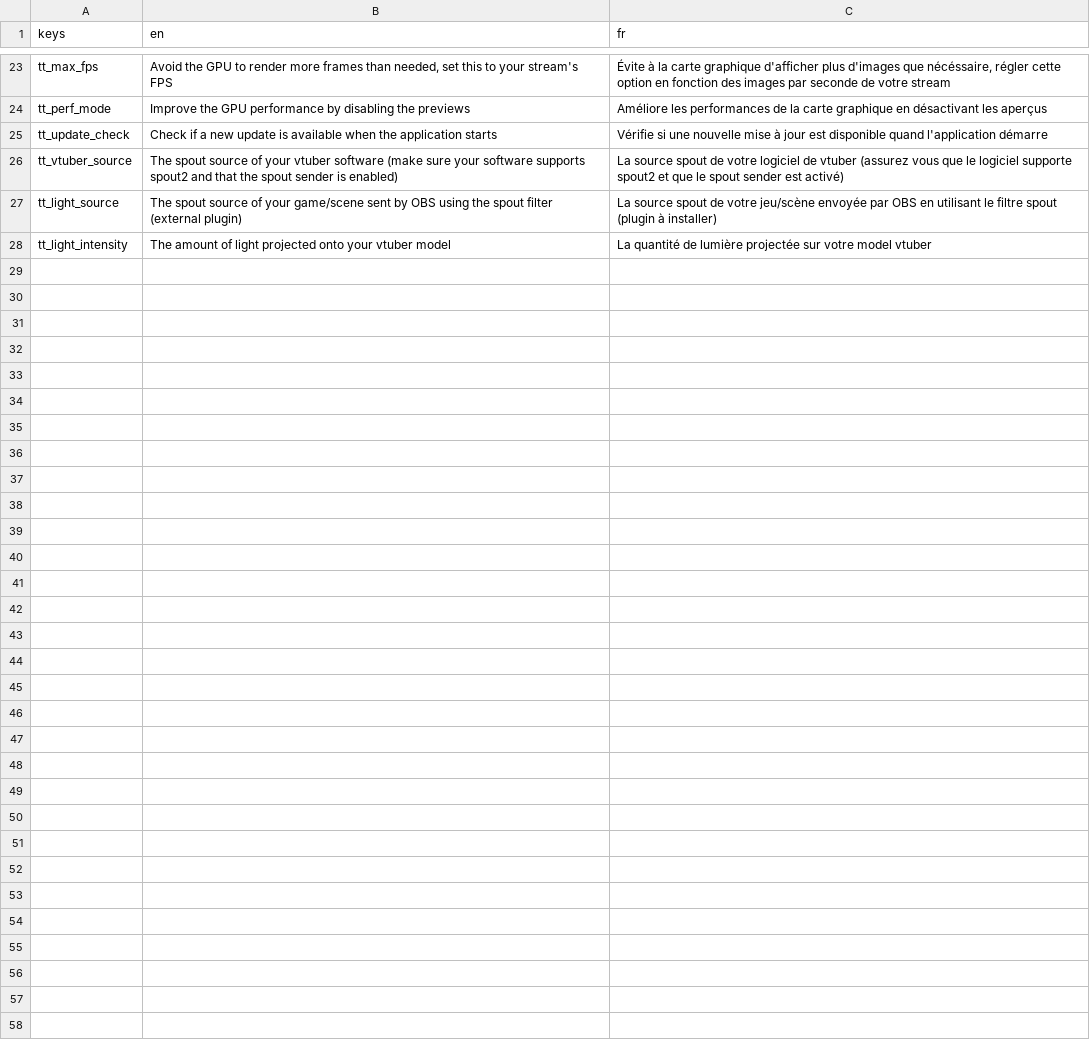
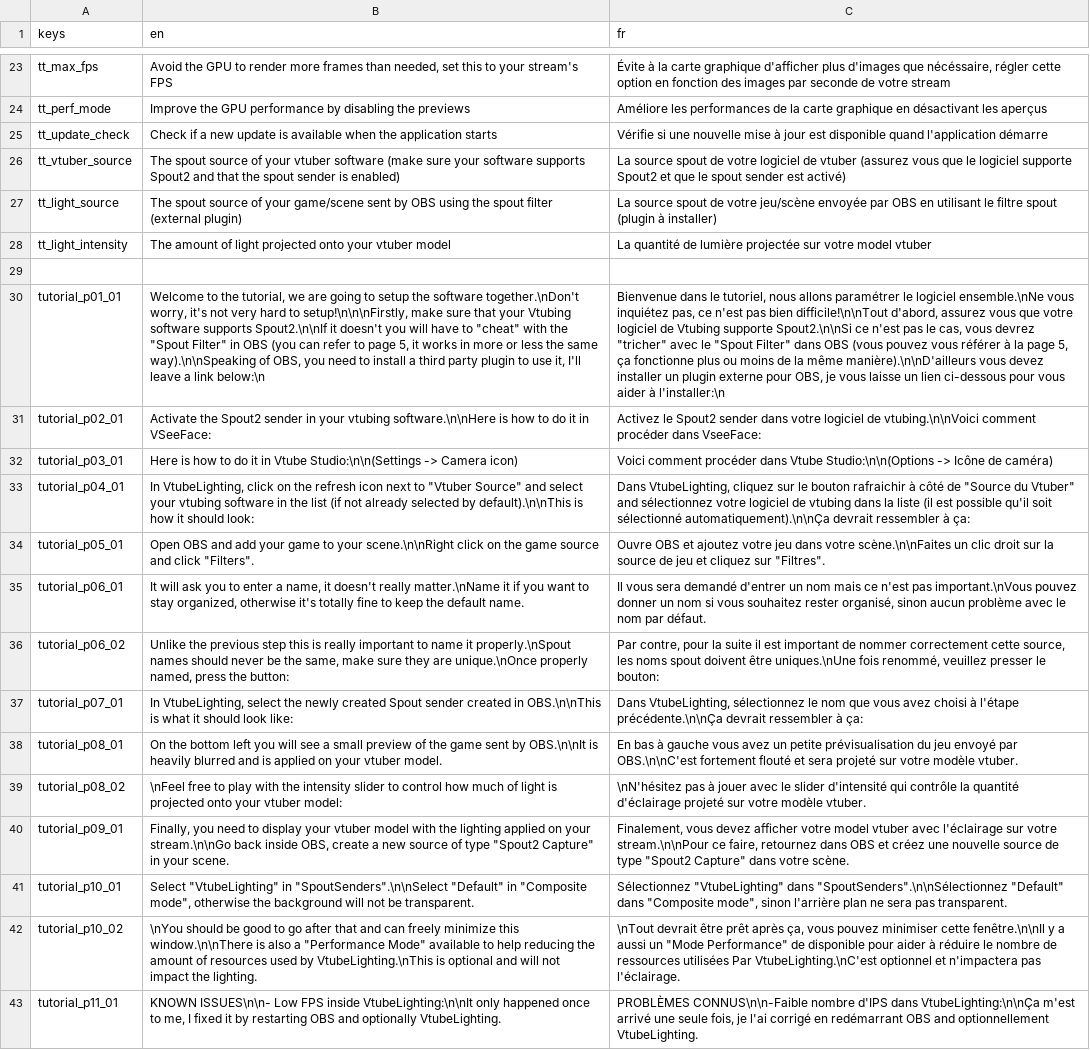
Before and after one commit to DayMoniakk/VtubeLighting, a CSV file: translations/translations.csv, drawn as a sheet; only a part is shown, gaps mark what is left out; the diff names each change by its address in the sheet, - before the commit and + after, or states it on an @@ line.

Commit message:
Hooked tutorial to translation system
also added French translation

```diff
--- a/translations/translations.csv
+++ b/translations/translations.csv
-B26 (en): …software supports spout2 and that…
+B26 (en): …software supports Spout2 and that…
-C26 (fr): …logiciel supporte spout2 et que…
+C26 (fr): …logiciel supporte Spout2 et que…
+row 29: (empty)
+row 30: tutorial_p01_01 | Welcome to the tutorial, we are going to setup the software together.\nDon't worry, it's not very hard to setup!\n\n\nFirstly, make sure that your Vtubing software supports Spout2.\n\nIf it doesn't you will have to "cheat" with the "Spout Filter" in OBS (you can refer to page 5, it works in more or less the same way).\n\nSpeaking of OBS, you need to install a third party plugin to use it, I'll leave a link below:\n | Bienvenue dans le tutoriel, nous allons paramétrer le logiciel ensemble.\nNe vous inquiétez pas, ce n'est pas bien difficile!\n\nTout d'abord, assurez vous que votre logiciel de Vtubing supporte Spout2.\n\nSi ce n'est pas le cas, vous devrez "tricher" avec le "Spout Filter" dans OBS (vous pouvez vous référer à la page 5, ça fonctionne plus ou moins de la même manière).\n\nD'ailleurs vous devez installer un plugin externe pour OBS, je vous laisse un lien ci-dessous pour vous aider à l'installer:\n
+row 31: tutorial_p02_01 | Activate the Spout2 sender in your vtubing software.\n\nHere is how to do it in VSeeFace: | Activez le Spout2 sender dans votre logiciel de vtubing.\n\nVoici comment procéder dans VseeFace:
+row 32: tutorial_p03_01 | Here is how to do it in Vtube Studio:\n\n(Settings -> Camera icon) | Voici comment procéder dans Vtube Studio:\n\n(Options -> Icône de caméra)
+row 33: tutorial_p04_01 | In VtubeLighting, click on the refresh icon next to "Vtuber Source" and select your vtubing software in the list (if not already selected by default).\n\nThis is how it should look: | Dans VtubeLighting, cliquez sur le bouton rafraichir à côté de "Source du Vtuber" and sélectionnez votre logiciel de vtubing dans la liste (il est possible qu'il soit sélectionné automatiquement).\n\nÇa devrait ressembler à ça:
+row 34: tutorial_p05_01 | Open OBS and add your game to your scene.\n\nRight click on the game source and click "Filters". | Ouvre OBS et ajoutez votre jeu dans votre scène.\n\nFaites un clic droit sur la source de jeu et cliquez sur "Filtres".
+row 35: tutorial_p06_01 | It will ask you to enter a name, it doesn't really matter.\nName it if you want to stay organized, otherwise it's totally fine to keep the default name. | Il vous sera demandé d'entrer un nom mais ce n'est pas important.\nVous pouvez donner un nom si vous souhaitez rester organisé, sinon aucun problème avec le nom par défaut.
+row 36: tutorial_p06_02 | Unlike the previous step this is really important to name it properly.\nSpout names should never be the same, make sure they are unique.\nOnce properly named, press the button: | Par contre, pour la suite il est important de nommer correctement cette source, les noms spout doivent être uniques.\nUne fois renommé, veuillez presser le bouton:
+row 37: tutorial_p07_01 | In VtubeLighting, select the newly created Spout sender created in OBS.\n\nThis is what it should look like: | Dans VtubeLighting, sélectionnez le nom que vous avez choisi à l'étape précédente.\n\nÇa devrait ressembler à ça:
+row 38: tutorial_p08_01 | On the bottom left you will see a small preview of the game sent by OBS.\n\nIt is heavily blurred and is applied on your vtuber model. | En bas à gauche vous avez un petite prévisualisation du jeu envoyé par OBS.\n\nC'est fortement flouté et sera projeté sur votre modèle vtuber.
+row 39: tutorial_p08_02 | \nFeel free to play with the intensity slider to control how much of light is projected onto your vtuber model: | \nN'hésitez pas à jouer avec le slider d'intensité qui contrôle la quantité d'éclairage projeté sur votre modèle vtuber.
+row 40: tutorial_p09_01 | Finally, you need to display your vtuber model with the lighting applied on your stream.\n\nGo back inside OBS, create a new source of type "Spout2 Capture" in your scene. | Finalement, vous devez afficher votre model vtuber avec l'éclairage sur votre stream.\n\nPour ce faire, retournez dans OBS et créez une nouvelle source de type "Spout2 Capture" dans votre scène.
+row 41: tutorial_p10_01 | Select "VtubeLighting" in "SpoutSenders".\n\nSelect "Default" in "Composite mode", otherwise the background will not be transparent. | Sélectionnez "VtubeLighting" dans "SpoutSenders".\n\nSélectionnez "Default" dans "Composite mode", sinon l'arrière plan ne sera pas transparent.
+row 42: tutorial_p10_02 | \nYou should be good to go after that and can freely minimize this window.\n\nThere is also a "Performance Mode" available to help reducing the amount of resources used by VtubeLighting.\nThis is optional and will not impact the lighting. | \nTout devrait être prêt après ça, vous pouvez minimiser cette fenêtre.\n\nIl y a aussi un "Mode Performance" de disponible pour aider à réduire le nombre de ressources utilisées Par VtubeLighting.\nC'est optionnel et n'impactera pas l'éclairage.
+row 43: tutorial_p11_01 | KNOWN ISSUES\n\n- Low FPS inside VtubeLighting:\n\nIt only happened once to me, I fixed it by restarting OBS and optionally VtubeLighting. | PROBLÈMES CONNUS\n\n-Faible nombre d'IPS dans VtubeLighting:\n\nÇa m'est arrivé une seule fois, je l'ai corrigé en redémarrant OBS and optionnellement VtubeLighting.
```
Also changed, not shown: 3 other files.
